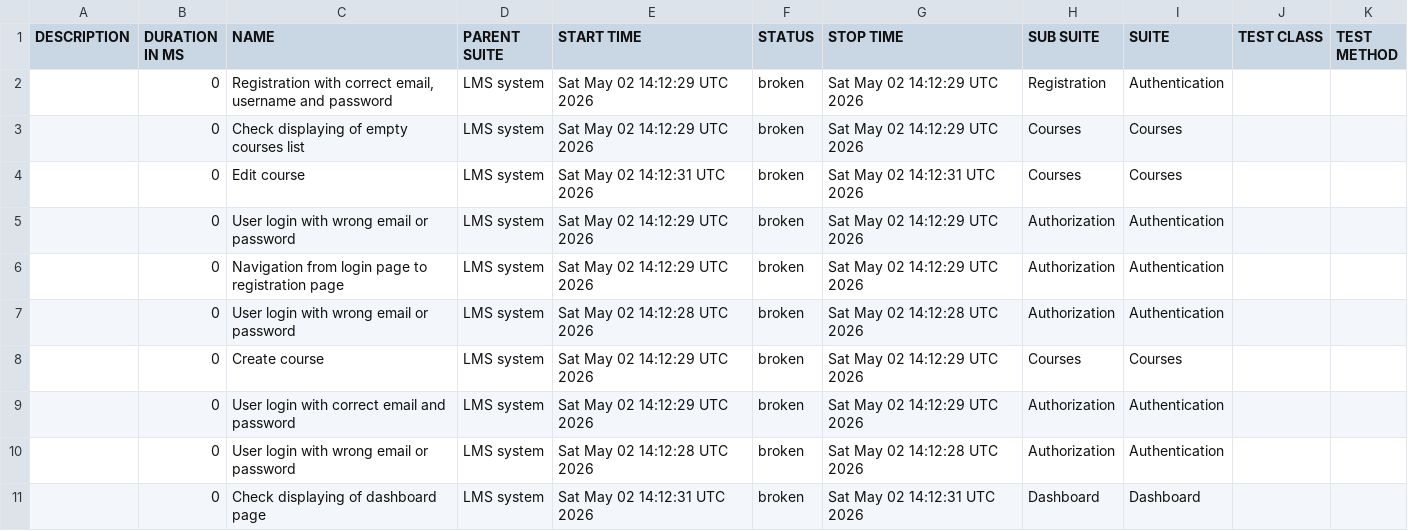
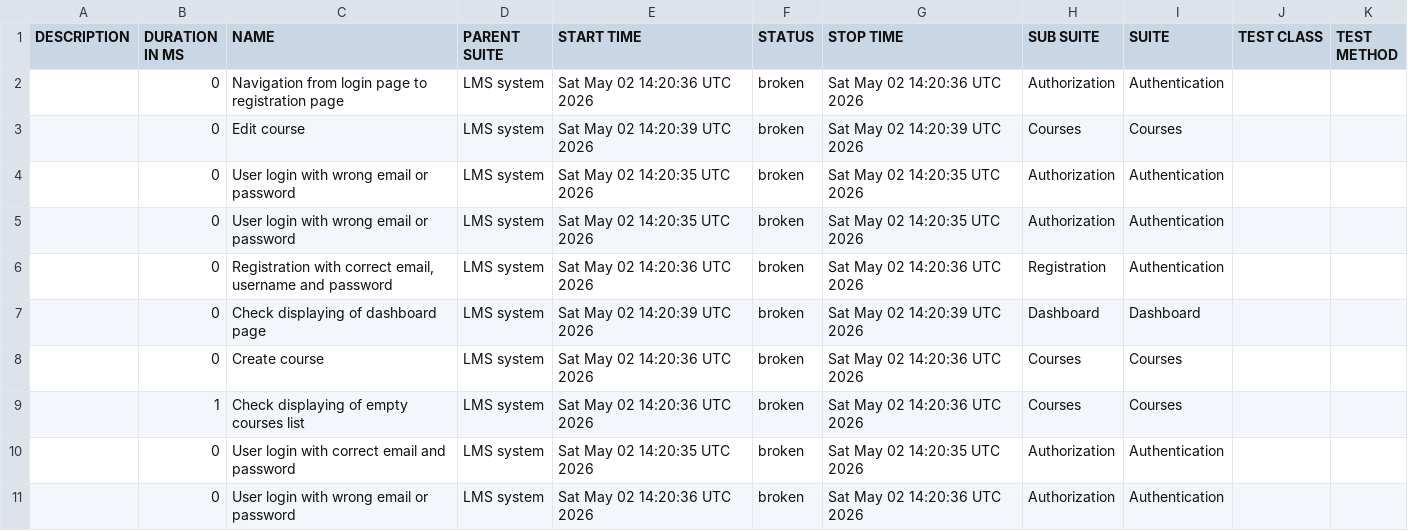
Before and after one commit to ZakharSin/autotests-ui, a CSV file: 4/data/suites.csv, drawn as a sheet.

```diff
--- a/4/data/suites.csv
+++ b/4/data/suites.csv
@@ -1,11 +1,11 @@
 "DESCRIPTION","DURATION IN MS","NAME","PARENT SUITE","START TIME","STATUS","STOP TIME","SUB SUITE","SUITE","TEST CLASS","TEST METHOD"
-"","0","Registration with correct email, username and password","LMS system","Sat May 02 14:12:29 UTC 2026","broken","Sat May 02 14:12:29 UTC 2026","Registration","Authentication","",""
-"","0","Check displaying of empty courses list","LMS system","Sat May 02 14:12:29 UTC 2026","broken","Sat May 02 14:12:29 UTC 2026","Courses","Courses","",""
-"","0","Edit course","LMS system","Sat May 02 14:12:31 UTC 2026","broken","Sat May 02 14:12:31 UTC 2026","Courses","Courses","",""
-"","0","User login with wrong email or password","LMS system","Sat May 02 14:12:29 UTC 2026","broken","Sat May 02 14:12:29 UTC 2026","Authorization","Authentication","",""
-"","0","Navigation from login page to registration page","LMS system","Sat May 02 14:12:29 UTC 2026","broken","Sat May 02 14:12:29 UTC 2026","Authorization","Authentication","",""
-"","0","User login with wrong email or password","LMS system","Sat May 02 14:12:28 UTC 2026","broken","Sat May 02 14:12:28 UTC 2026","Authorization","Authentication","",""
-"","0","Create course","LMS system","Sat May 02 14:12:29 UTC 2026","broken","Sat May 02 14:12:29 UTC 2026","Courses","Courses","",""
-"","0","User login with correct email and password","LMS system","Sat May 02 14:12:29 UTC 2026","broken","Sat May 02 14:12:29 UTC 2026","Authorization","Authentication","",""
-"","0","User login with wrong email or password","LMS system","Sat May 02 14:12:28 UTC 2026","broken","Sat May 02 14:12:28 UTC 2026","Authorization","Authentication","",""
-"","0","Check displaying of dashboard page","LMS system","Sat May 02 14:12:31 UTC 2026","broken","Sat May 02 14:12:31 UTC 2026","Dashboard","Dashboard","",""
+"","0","Navigation from login page to registration page","LMS system","Sat May 02 14:20:36 UTC 2026","broken","Sat May 02 14:20:36 UTC 2026","Authorization","Authentication","",""
+"","0","Edit course","LMS system","Sat May 02 14:20:39 UTC 2026","broken","Sat May 02 14:20:39 UTC 2026","Courses","Courses","",""
+"","0","User login with wrong email or password","LMS system","Sat May 02 14:20:35 UTC 2026","broken","Sat May 02 14:20:35 UTC 2026","Authorization","Authentication","",""
+"","0","User login with wrong email or password","LMS system","Sat May 02 14:20:35 UTC 2026","broken","Sat May 02 14:20:35 UTC 2026","Authorization","Authentication","",""
+"","0","Registration with correct email, username and password","LMS system","Sat May 02 14:20:36 UTC 2026","broken","Sat May 02 14:20:36 UTC 2026","Registration","Authentication","",""
+"","0","Check displaying of dashboard page","LMS system","Sat May 02 14:20:39 UTC 2026","broken","Sat May 02 14:20:39 UTC 2026","Dashboard","Dashboard","",""
+"","0","Create course","LMS system","Sat May 02 14:20:36 UTC 2026","broken","Sat May 02 14:20:36 UTC 2026","Courses","Courses","",""
+"","1","Check displaying of empty courses list","LMS system","Sat May 02 14:20:36 UTC 2026","broken","Sat May 02 14:20:36 UTC 2026","Courses","Courses","",""
+"","0","User login with correct email and password","LMS system","Sat May 02 14:20:35 UTC 2026","broken","Sat May 02 14:20:35 UTC 2026","Authorization","Authentication","",""
+"","0","User login with wrong email or password","LMS system","Sat May 02 14:20:36 UTC 2026","broken","Sat May 02 14:20:36 UTC 2026","Authorization","Authentication","",""
```
Also changed, not shown: 4/data/behaviors.csv, 39 other files.
